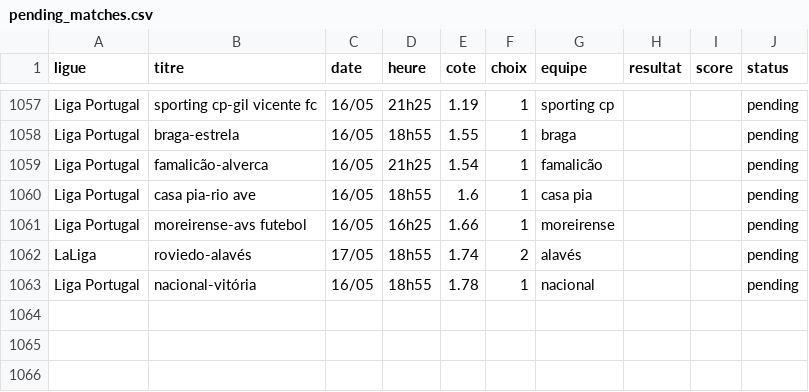
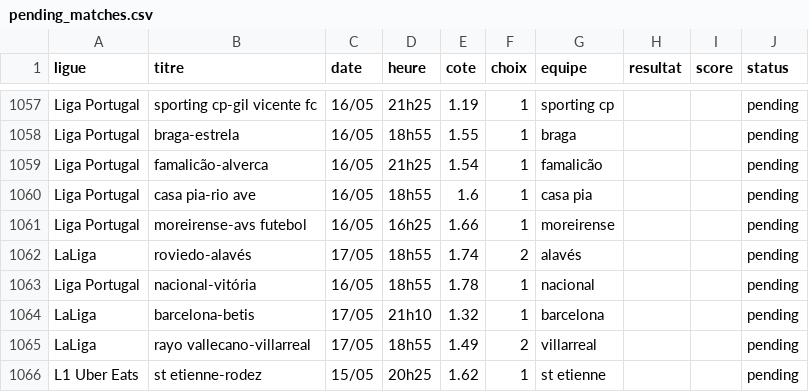
Before and after one commit to DavidSlskB/AlgoPari, a CSV file: data/pending_matches.csv, drawn as a sheet; only a part is shown, gaps mark what is left out; the diff names each change by its address in the sheet, - before the commit and + after, or states it on an @@ line.

```diff
--- a/data/pending_matches.csv
+++ b/data/pending_matches.csv
+row 1064: LaLiga | barcelona-betis | 17/05 | 21h10 | 1.32 | 1 | barcelona |  |  | pending
+row 1065: LaLiga | rayo vallecano-villarreal | 17/05 | 18h55 | 1.49 | 2 | villarreal |  |  | pending
+row 1066: L1 Uber Eats | st etienne-rodez | 15/05 | 20h25 | 1.62 | 1 | st etienne |  |  | pending
```
Also changed, not shown: 1 other file.
